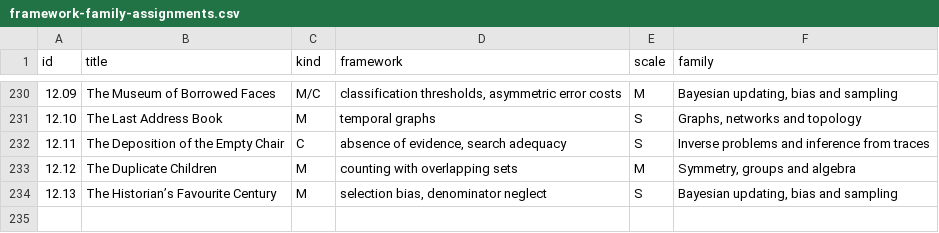
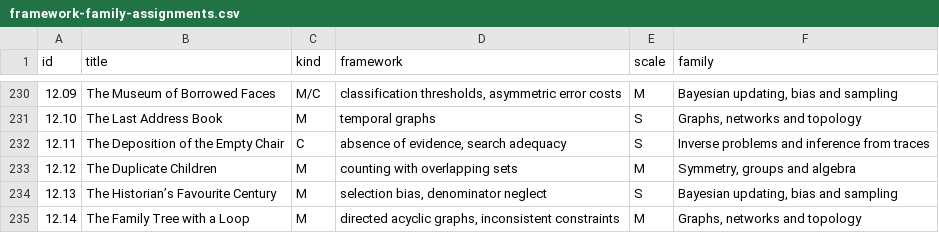
Before and after one commit to standardgalactic/steel-sky, a CSV file: catalogue/framework-family-assignments.csv, drawn as a sheet; only a part is shown, gaps mark what is left out.

Commit message:
catalogue: Add data entry 235 (framework-family-assignments.csv)
Provenance: steel-sky

```diff
--- a/catalogue/framework-family-assignments.csv
+++ b/catalogue/framework-family-assignments.csv
@@ -234 +234,2 @@ id,title,kind,framework,scale,family
 12.13,The Historian’s Favourite Century,M,"selection bias, denominator neglect",S,"Bayesian updating, bias and sampling"
+12.14,The Family Tree with a Loop,M,"directed acyclic graphs, inconsistent constraints",M,"Graphs, networks and topology"
```
